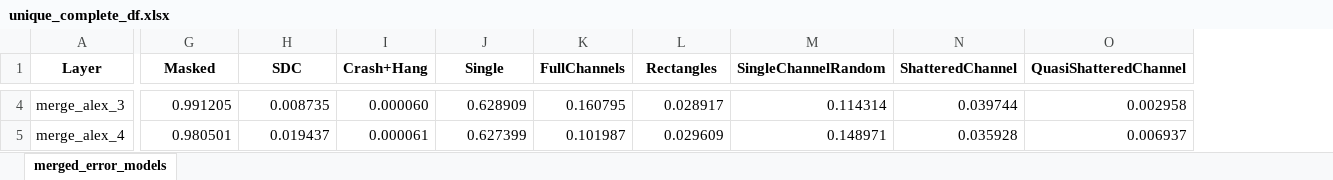
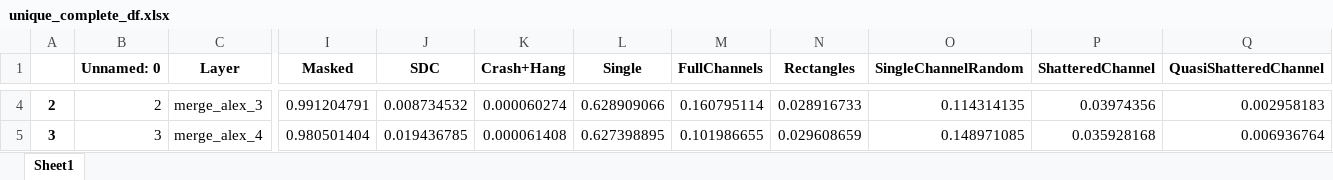
Before and after one commit to D4De/classes-pytorch, an Excel workbook: error_models/conv_models/nv_8x8_b1_dat-32768_wt-123904_int8/unique_complete_df.xlsx, sheet Sheet1, drawn as a sheet; only a part is shown, gaps mark what is left out; values as stored, in another font and other column widths than the file's, no borders; addresses are those after the commit; the diff covers the shown part only; the diff names each change by its address in the sheet, - before the commit and + after, or states it on an @@ line.

```diff
--- a/error_models/conv_models/nv_8x8_b1_dat-32768_wt-123904_int8/unique_complete_df.xlsx (sheet Sheet1)
+++ b/error_models/conv_models/nv_8x8_b1_dat-32768_wt-123904_int8/unique_complete_df.xlsx (sheet Sheet1)
-sheet tab: merged_error_models
+sheet tab: Sheet1
+column A, rows 4-5: 2 | 3
+column B (Unnamed: 0), rows 4-5: 2 | 3
-I4 (Masked): 0.991205
+I4 (Masked): 0.991204791
-J4 (SDC): 0.008735
+J4 (SDC): 0.008734532
-K4 (Crash+Hang): 0.000060
+K4 (Crash+Hang): 0.000060274
-L4 (Single): 0.628909
+L4 (Single): 0.628909066
-M4 (FullChannels): 0.160795
+M4 (FullChannels): 0.160795114
-N4 (Rectangles): 0.028917
+N4 (Rectangles): 0.028916733
-O4 (SingleChannelRandom): 0.114314
+O4 (SingleChannelRandom): 0.114314135
-P4 (ShatteredChannel): 0.039744
+P4 (ShatteredChannel): 0.03974356
-Q4 (QuasiShatteredChannel): 0.002958
+Q4 (QuasiShatteredChannel): 0.002958183
-I5 (Masked): 0.980501
+I5 (Masked): 0.980501404
-J5 (SDC): 0.019437
+J5 (SDC): 0.019436785
-K5 (Crash+Hang): 0.000061
+K5 (Crash+Hang): 0.000061408
-L5 (Single): 0.627399
+L5 (Single): 0.627398895
-M5 (FullChannels): 0.101987
+M5 (FullChannels): 0.101986655
-N5 (Rectangles): 0.029609
+N5 (Rectangles): 0.029608659
-O5 (SingleChannelRandom): 0.148971
+O5 (SingleChannelRandom): 0.148971085
-P5 (ShatteredChannel): 0.035928
+P5 (ShatteredChannel): 0.035928168
-Q5 (QuasiShatteredChannel): 0.006937
+Q5 (QuasiShatteredChannel): 0.006936764
```
Also changed, not shown: 367 edited cells and cell formats elsewhere in this sheet, error_models/conv_models/nv_16x16_b1_dat-524288_wt-65536_int8/unique_complete_df.xlsx, error_models/conv_models/nv_16x32_b1_dat-524288_wt-131072_int8/unique_complete_df.xlsx, 18 other files.
